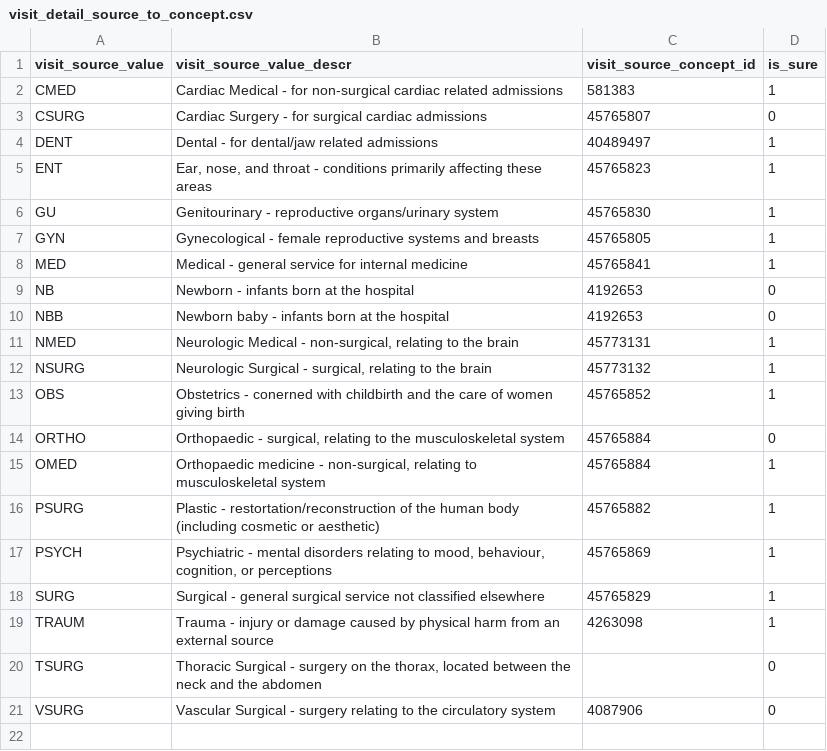
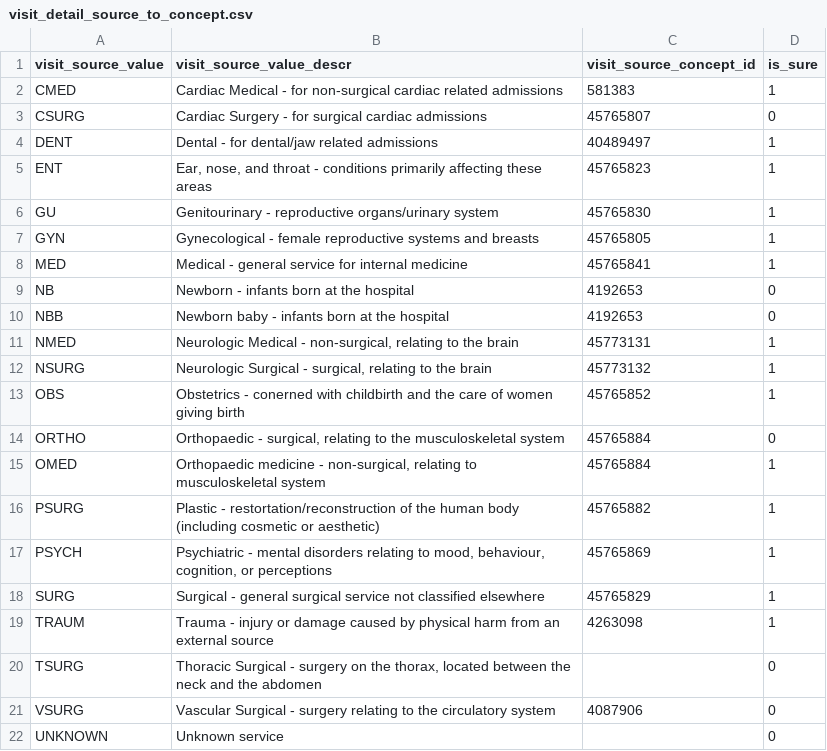
Before and after one commit to MIT-LCP/mimic-omop, a CSV file: extras/google/concept/visit_detail_source_to_concept.csv, drawn as a sheet; the diff names each change by its address in the sheet, - before the commit and + after, or states it on an @@ line.

Commit message:
fix visit_detail & populate admitting/discharge
the fix is about compressing bed, and improving that algorithm
also, the unknown service is introduced in the visit_detail lookup table

```diff
--- a/extras/google/concept/visit_detail_source_to_concept.csv
+++ b/extras/google/concept/visit_detail_source_to_concept.csv
+row 22: UNKNOWN | Unknown service |  | 0
```
Also changed, not shown: 2 other files.
